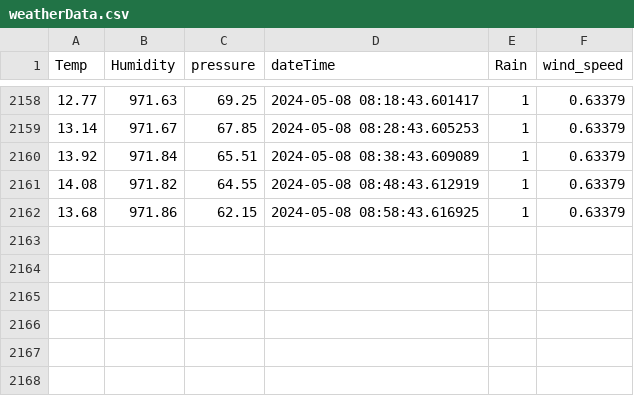
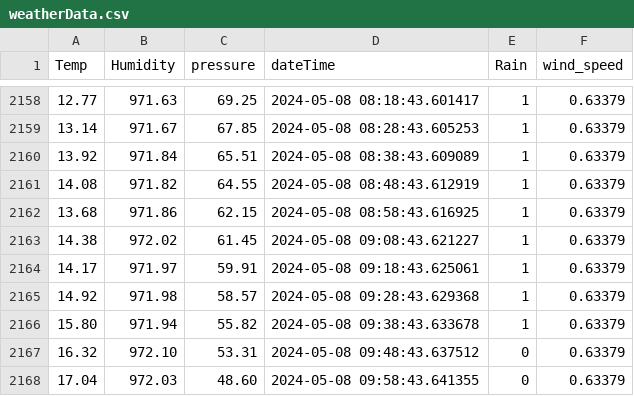
Before and after one commit to konnatic/wetterstation, a CSV file: weatherData.csv, drawn as a sheet; only a part is shown, gaps mark what is left out.

Commit message:
auto

```diff
--- a/weatherData.csv
+++ b/weatherData.csv
@@ -2162 +2162,7 @@ Temp,Humidity,pressure,dateTime,Rain,wind_speed
 13.68,971.86,62.15,2024-05-08 08:58:43.616925,1,0.63379
+14.38,972.02,61.45,2024-05-08 09:08:43.621227,1,0.63379
+14.17,971.97,59.91,2024-05-08 09:18:43.625061,1,0.63379
+14.92,971.98,58.57,2024-05-08 09:28:43.629368,1,0.63379
+15.80,971.94,55.82,2024-05-08 09:38:43.633678,1,0.63379
+16.32,972.10,53.31,2024-05-08 09:48:43.637512,0,0.63379
+17.04,972.03,48.60,2024-05-08 09:58:43.641355,0,0.63379
```
